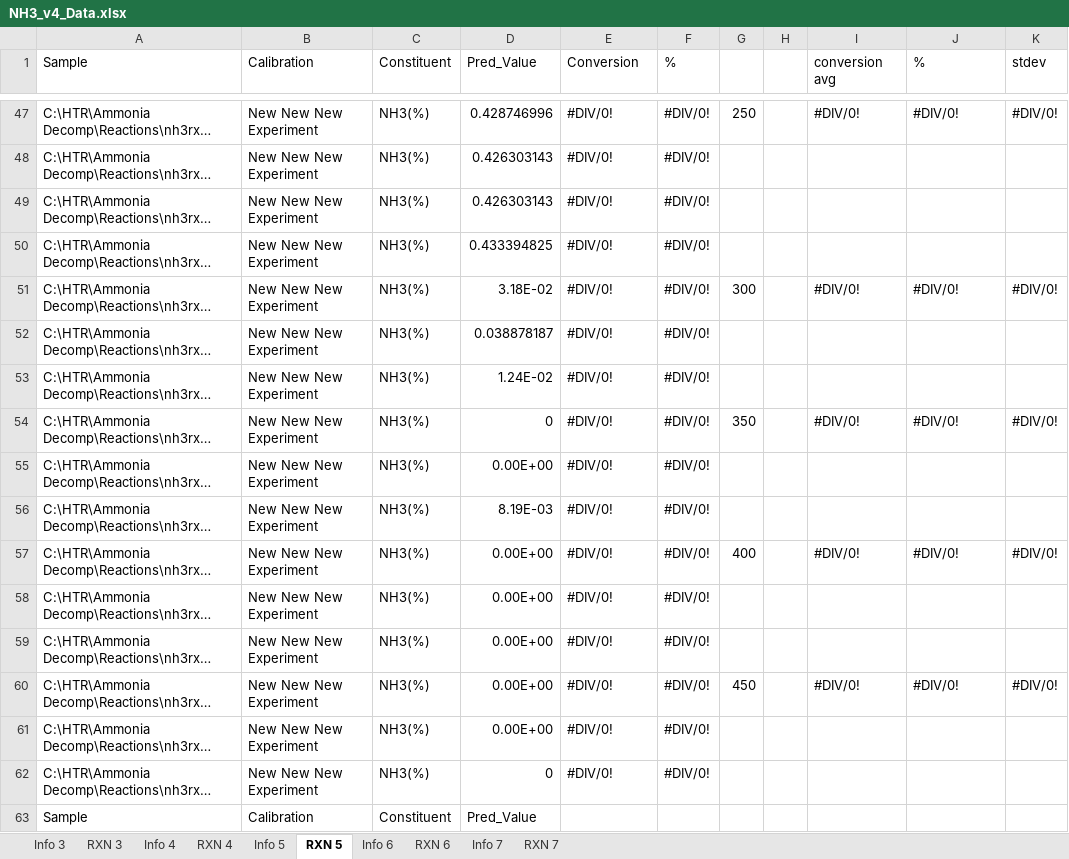
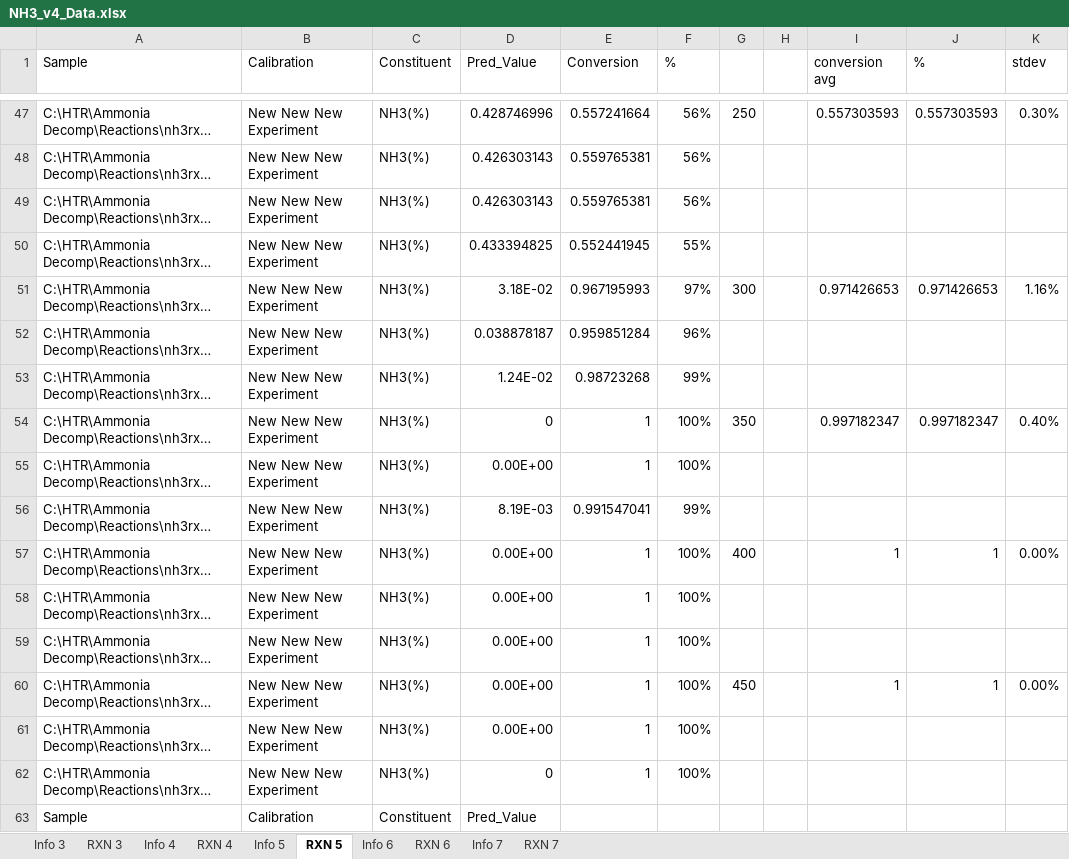
Before and after one commit to traswill/CatalystExMachina, an Excel workbook: TheKesselRun/Data/RAW/NH3_v4_Data.xlsx, sheet RXN 5, drawn as a sheet; only a part is shown, gaps mark what is left out; long unchanged cells end in …; values as stored, in another font and other column widths than the file's, no cell formats; the diff covers the shown part only; the diff names each change by its address in the sheet, - before the commit and + after, or states it on an @@ line.

```diff
--- a/TheKesselRun/Data/RAW/NH3_v4_Data.xlsx (sheet RXN 5)
+++ b/TheKesselRun/Data/RAW/NH3_v4_Data.xlsx (sheet RXN 5)
-E47 (Conversion): #DIV/0!
+E47 (Conversion): 0.557241664
-F47:F49 (%): #DIV/0!
+F47:F49 (%): 56%
-I47 (conversion avg): #DIV/0!
+I47 (conversion avg): 0.557303593
-J47 (%): #DIV/0!
+J47 (%): 0.557303593
-K47 (stdev): #DIV/0!
+K47 (stdev): 0.30%
-E48:E49 (Conversion): #DIV/0!
+E48:E49 (Conversion): 0.559765381
-E50 (Conversion): #DIV/0!
+E50 (Conversion): 0.552441945
-F50 (%): #DIV/0!
+F50 (%): 55%
-E51 (Conversion): #DIV/0!
+E51 (Conversion): 0.967195993
-F51 (%): #DIV/0!
+F51 (%): 97%
-I51 (conversion avg): #DIV/0!
+I51 (conversion avg): 0.971426653
-J51 (%): #DIV/0!
+J51 (%): 0.971426653
-K51 (stdev): #DIV/0!
+K51 (stdev): 1.16%
-E52 (Conversion): #DIV/0!
+E52 (Conversion): 0.959851284
-F52 (%): #DIV/0!
+F52 (%): 96%
-E53 (Conversion): #DIV/0!
+E53 (Conversion): 0.98723268
-F53 (%): #DIV/0!
+F53 (%): 99%
-E54:E55 (Conversion): #DIV/0!
+E54:E55 (Conversion): 1
-F54:F55 (%): #DIV/0!
+F54:F55 (%): 100%
-I54 (conversion avg): #DIV/0!
+I54 (conversion avg): 0.997182347
-J54 (%): #DIV/0!
+J54 (%): 0.997182347
-K54 (stdev): #DIV/0!
+K54 (stdev): 0.40%
-E56 (Conversion): #DIV/0!
+E56 (Conversion): 0.991547041
-F56 (%): #DIV/0!
+F56 (%): 99%
-E57:E62 (Conversion): #DIV/0!
+E57:E62 (Conversion): 1
-F57:F62 (%): #DIV/0!
+F57:F62 (%): 100%
-I57 (conversion avg): #DIV/0!
+I57 (conversion avg): 1
-J57 (%): #DIV/0!
+J57 (%): 1
-K57 (stdev): #DIV/0!
+K57 (stdev): 0.00%
-I60 (conversion avg): #DIV/0!
+I60 (conversion avg): 1
-J60 (%): #DIV/0!
+J60 (%): 1
-K60 (stdev): #DIV/0!
+K60 (stdev): 0.00%
```
Also changed, not shown: 214 edited cells elsewhere in this sheet, sheet Info 5, cell formats, 5 other files.
